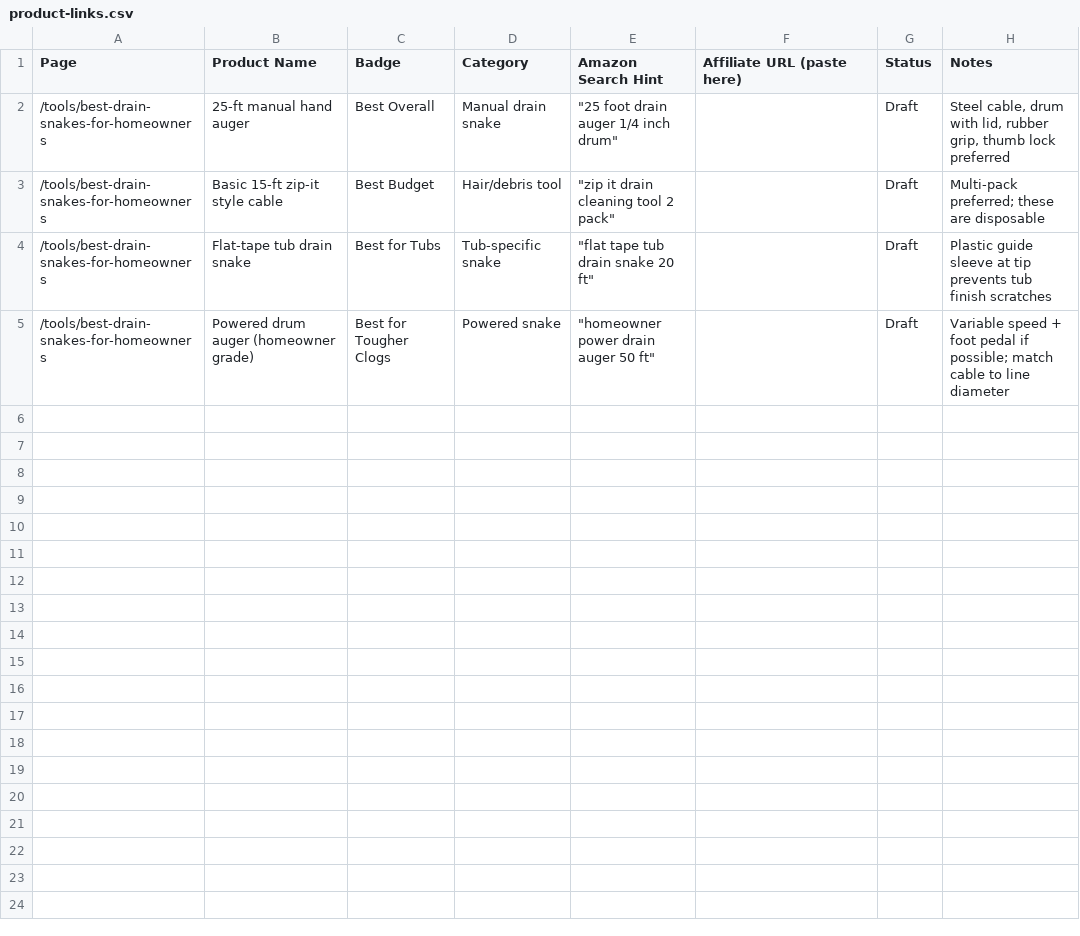
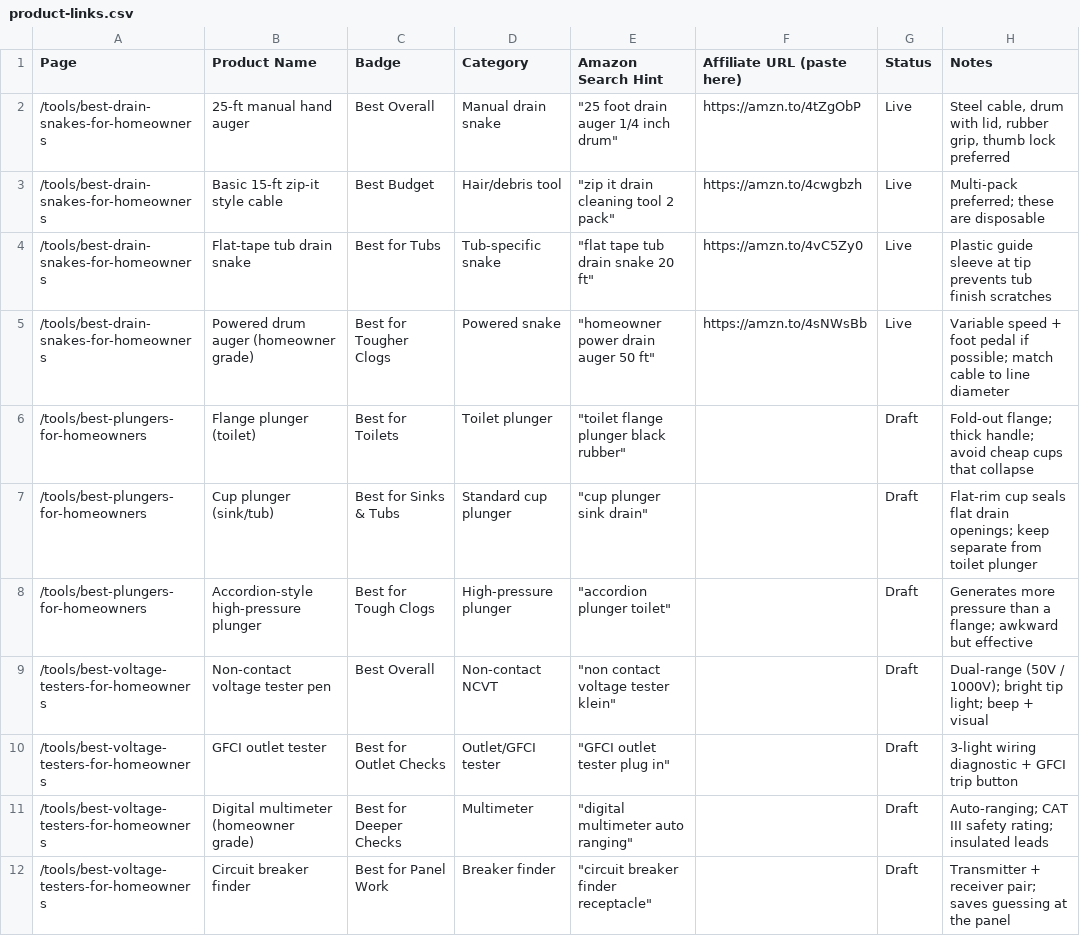
Before and after one commit to kenhoven-oss/fixitreal, a CSV file: docs/product-links.csv, drawn as a sheet; only a part is shown; the diff covers the shown part only.

```diff
--- a/docs/product-links.csv
+++ b/docs/product-links.csv
@@ -1,5 +1,12 @@
 Page,Product Name,Badge,Category,Amazon Search Hint,Affiliate URL (paste here),Status,Notes
-/tools/best-drain-snakes-for-homeowners,25-ft manual hand auger,Best Overall,Manual drain snake,"""25 foot drain auger 1/4 inch drum""",,Draft,"Steel cable, drum with lid, rubber grip, thumb lock preferred"
-/tools/best-drain-snakes-for-homeowners,Basic 15-ft zip-it style cable,Best Budget,Hair/debris tool,"""zip it drain cleaning tool 2 pack""",,Draft,Multi-pack preferred; these are disposable
-/tools/best-drain-snakes-for-homeowners,Flat-tape tub drain snake,Best for Tubs,Tub-specific snake,"""flat tape tub drain snake 20 ft""",,Draft,Plastic guide sleeve at tip prevents tub finish scratches
-/tools/best-drain-snakes-for-homeowners,Powered drum auger (homeowner grade),Best for Tougher Clogs,Powered snake,"""homeowner power drain auger 50 ft""",,Draft,"Variable speed + foot pedal if possible; match cable to line diameter"
+/tools/best-drain-snakes-for-homeowners,25-ft manual hand auger,Best Overall,Manual drain snake,"""25 foot drain auger 1/4 inch drum""",https://amzn.to/4tZgObP,Live,"Steel cable, drum with lid, rubber grip, thumb lock preferred"
+/tools/best-drain-snakes-for-homeowners,Basic 15-ft zip-it style cable,Best Budget,Hair/debris tool,"""zip it drain cleaning tool 2 pack""",https://amzn.to/4cwgbzh,Live,Multi-pack preferred; these are disposable
+/tools/best-drain-snakes-for-homeowners,Flat-tape tub drain snake,Best for Tubs,Tub-specific snake,"""flat tape tub drain snake 20 ft""",https://amzn.to/4vC5Zy0,Live,Plastic guide sleeve at tip prevents tub finish scratches
+/tools/best-drain-snakes-for-homeowners,Powered drum auger (homeowner grade),Best for Tougher Clogs,Powered snake,"""homeowner power drain auger 50 ft""",https://amzn.to/4sNWsBb,Live,Variable speed + foot pedal if possible; match cable to line diameter
+/tools/best-plungers-for-homeowners,Flange plunger (toilet),Best for Toilets,Toilet plunger,"""toilet flange plunger black rubber""",,Draft,"Fold-out flange; thick handle; avoid cheap cups that collapse"
+/tools/best-plungers-for-homeowners,Cup plunger (sink/tub),Best for Sinks & Tubs,Standard cup plunger,"""cup plunger sink drain""",,Draft,Flat-rim cup seals flat drain openings; keep separate from toilet plunger
+/tools/best-plungers-for-homeowners,Accordion-style high-pressure plunger,Best for Tough Clogs,High-pressure plunger,"""accordion plunger toilet""",,Draft,Generates more pressure than a flange; awkward but effective
+/tools/best-voltage-testers-for-homeowners,Non-contact voltage tester pen,Best Overall,Non-contact NCVT,"""non contact voltage tester klein""",,Draft,"Dual-range (50V / 1000V); bright tip light; beep + visual"
+/tools/best-voltage-testers-for-homeowners,GFCI outlet tester,Best for Outlet Checks,Outlet/GFCI tester,"""GFCI outlet tester plug in""",,Draft,3-light wiring diagnostic + GFCI trip button
+/tools/best-voltage-testers-for-homeowners,Digital multimeter (homeowner grade),Best for Deeper Checks,Multimeter,"""digital multimeter auto ranging""",,Draft,Auto-ranging; CAT III safety rating; insulated leads
+/tools/best-voltage-testers-for-homeowners,Circuit breaker finder,Best for Panel Work,Breaker finder,"""circuit breaker finder receptacle""",,Draft,Transmitter + receiver pair; saves guessing at the panel
```
Also changed, not shown: 10 added rows elsewhere in this file, 1 other file.
